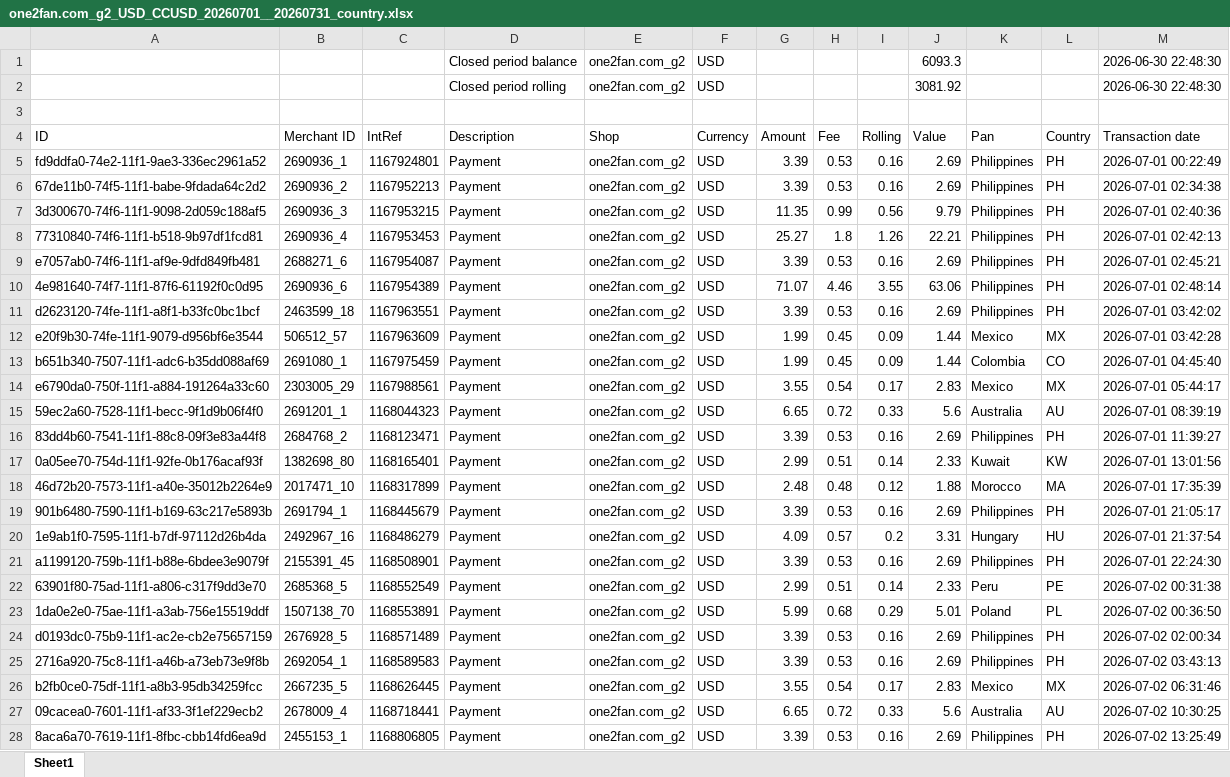
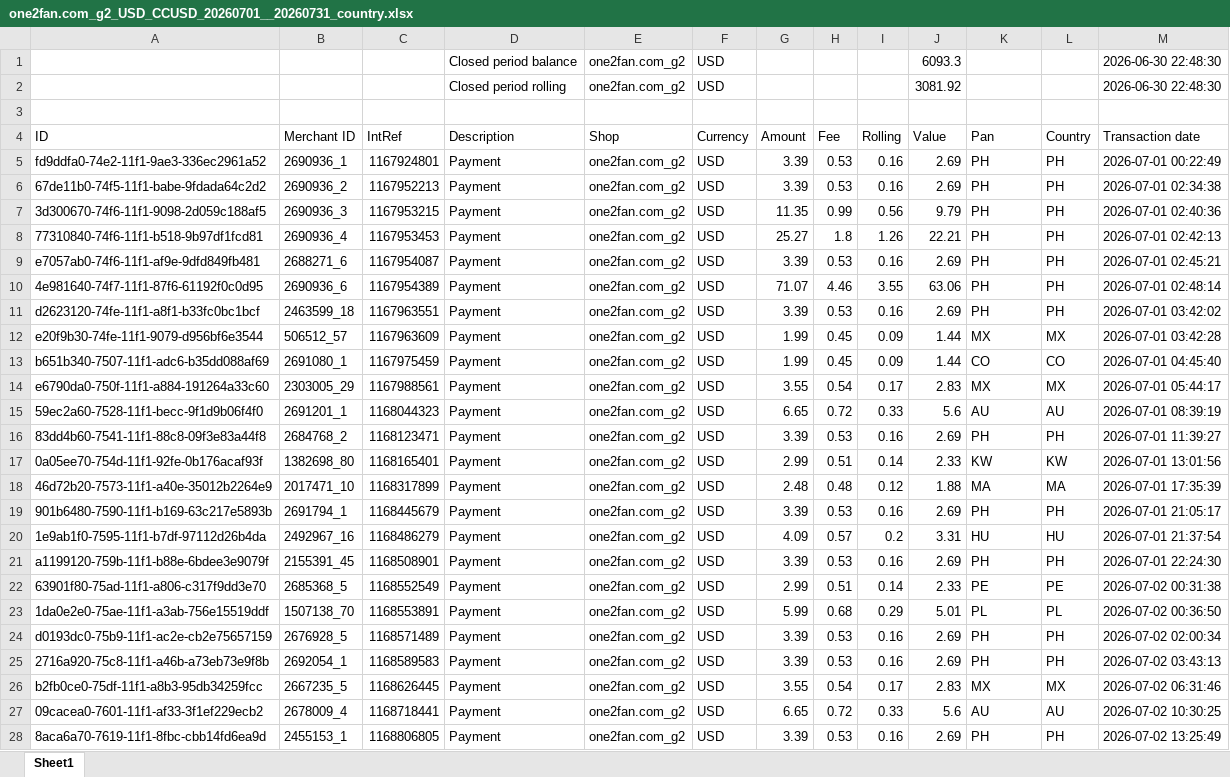
Before and after one commit to OlgaB-cloud/MyFiles, an Excel workbook: one2fan.com_g2_USD_CCUSD_20260701__20260731_country.xlsx, sheet Sheet1, drawn as a sheet; only a part is shown; values as stored, in another font and other column widths than the file's, no borders; the diff covers the shown part only; the diff names each change by its address in the sheet, - before the commit and + after, or states it on an @@ line.

```diff
--- a/one2fan.com_g2_USD_CCUSD_20260701__20260731_country.xlsx (sheet Sheet1)
+++ b/one2fan.com_g2_USD_CCUSD_20260701__20260731_country.xlsx (sheet Sheet1)
-K5:K11 (Pan): Philippines
+K5:K11 (Pan): PH
-K12 (Pan): Mexico
+K12 (Pan): MX
-K13 (Pan): Colombia
+K13 (Pan): CO
-K14 (Pan): Mexico
+K14 (Pan): MX
-K15 (Pan): Australia
+K15 (Pan): AU
-K16 (Pan): Philippines
+K16 (Pan): PH
-K17 (Pan): Kuwait
+K17 (Pan): KW
-K18 (Pan): Morocco
+K18 (Pan): MA
-K19 (Pan): Philippines
+K19 (Pan): PH
-K20 (Pan): Hungary
+K20 (Pan): HU
-K21 (Pan): Philippines
+K21 (Pan): PH
-K22 (Pan): Peru
+K22 (Pan): PE
-K23 (Pan): Poland
+K23 (Pan): PL
-K24:K25 (Pan): Philippines
+K24:K25 (Pan): PH
-K26 (Pan): Mexico
+K26 (Pan): MX
-K27 (Pan): Australia
+K27 (Pan): AU
-K28 (Pan): Philippines
+K28 (Pan): PH
```
Also changed, not shown: 636 edited cells elsewhere in this sheet.
